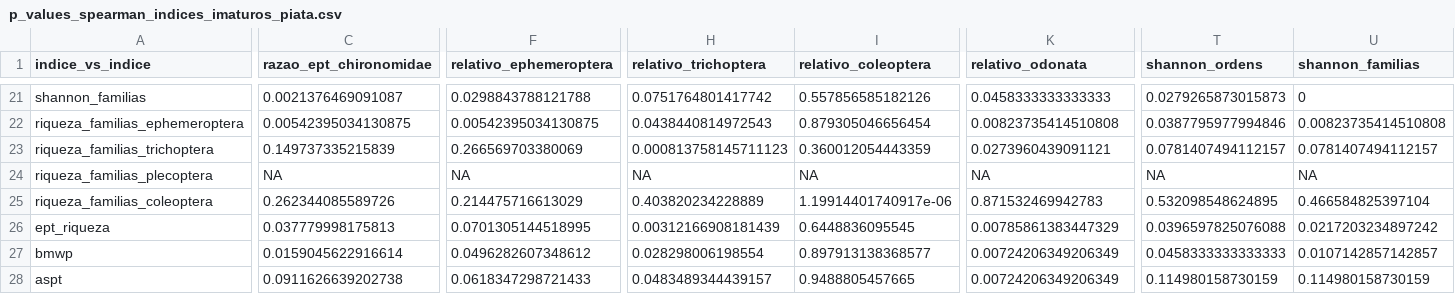
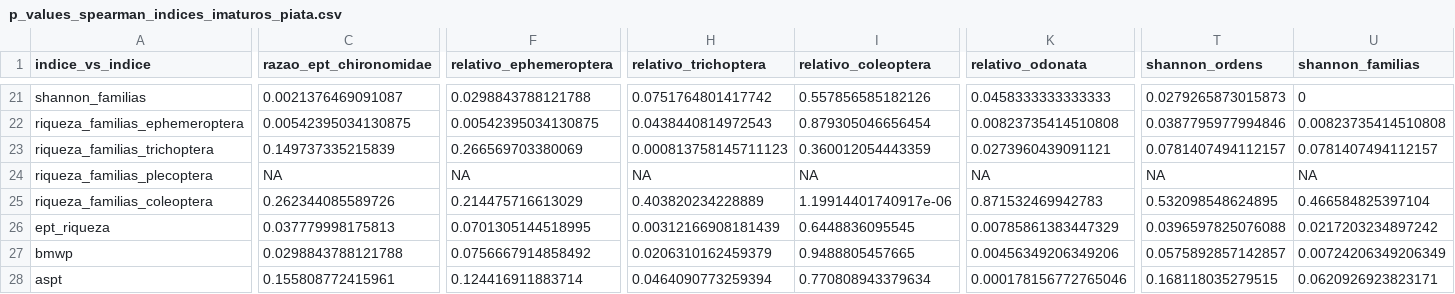
Before and after one commit to LeoBrait/macroinvertebrates_bocaina_2, a CSV file: tabelas/indice_multimetrico/p_values_spearman_indices_imaturos_piata.csv, drawn as a sheet; only a part is shown, gaps mark what is left out; the diff covers the shown part only; the diff names each change by its address in the sheet, - before the commit and + after, or states it on an @@ line.

```diff
--- a/tabelas/indice_multimetrico/p_values_spearman_indices_imaturos_piata.csv
+++ b/tabelas/indice_multimetrico/p_values_spearman_indices_imaturos_piata.csv
-C27 (razao_ept_chironomidae): 0.0159045622916614
+C27 (razao_ept_chironomidae): 0.0298843788121788
-F27 (relativo_ephemeroptera): 0.0496282607348612
+F27 (relativo_ephemeroptera): 0.0756667914858492
-H27 (relativo_trichoptera): 0.028298006198554
+H27 (relativo_trichoptera): 0.0206310162459379
-I27 (relativo_coleoptera): 0.897913138368577
+I27 (relativo_coleoptera): 0.9488805457665
-K27 (relativo_odonata): 0.00724206349206349
+K27 (relativo_odonata): 0.00456349206349206
-T27 (shannon_ordens): 0.0458333333333333
+T27 (shannon_ordens): 0.0575892857142857
-U27 (shannon_familias): 0.0107142857142857
+U27 (shannon_familias): 0.00724206349206349
-C28 (razao_ept_chironomidae): 0.0911626639202738
+C28 (razao_ept_chironomidae): 0.155808772415961
-F28 (relativo_ephemeroptera): 0.0618347298721433
+F28 (relativo_ephemeroptera): 0.124416911883714
-H28 (relativo_trichoptera): 0.0483489344439157
+H28 (relativo_trichoptera): 0.0464090773259394
-I28 (relativo_coleoptera): 0.9488805457665
+I28 (relativo_coleoptera): 0.770808943379634
-K28 (relativo_odonata): 0.00724206349206349
+K28 (relativo_odonata): 0.000178156772765046
-T28 (shannon_ordens): 0.114980158730159
+T28 (shannon_ordens): 0.168118035279515
-U28 (shannon_familias): 0.114980158730159
+U28 (shannon_familias): 0.0620926923823171
```
Also changed, not shown: 17 edited cells elsewhere in this file, dados/processado/matriz_indices_imaturos_piata.csv, tabelas/indice_multimetrico/correlacoes_spearman_indices_imaturos_piata.csv, 5 other files.
